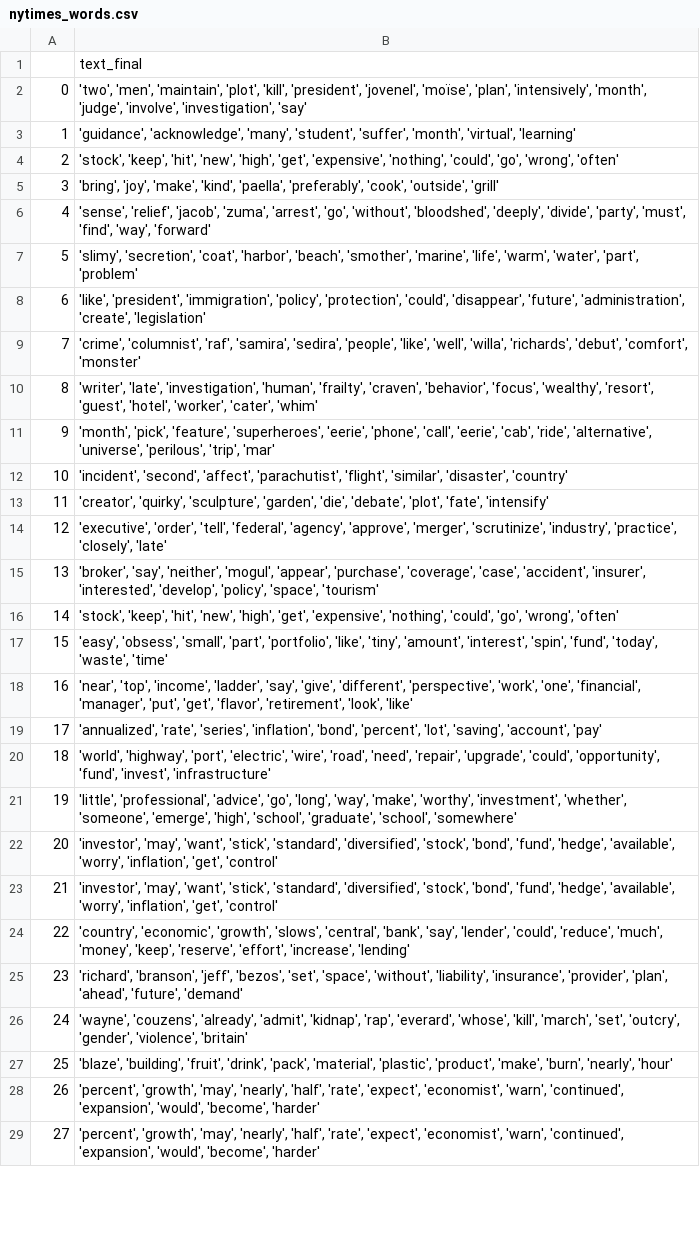
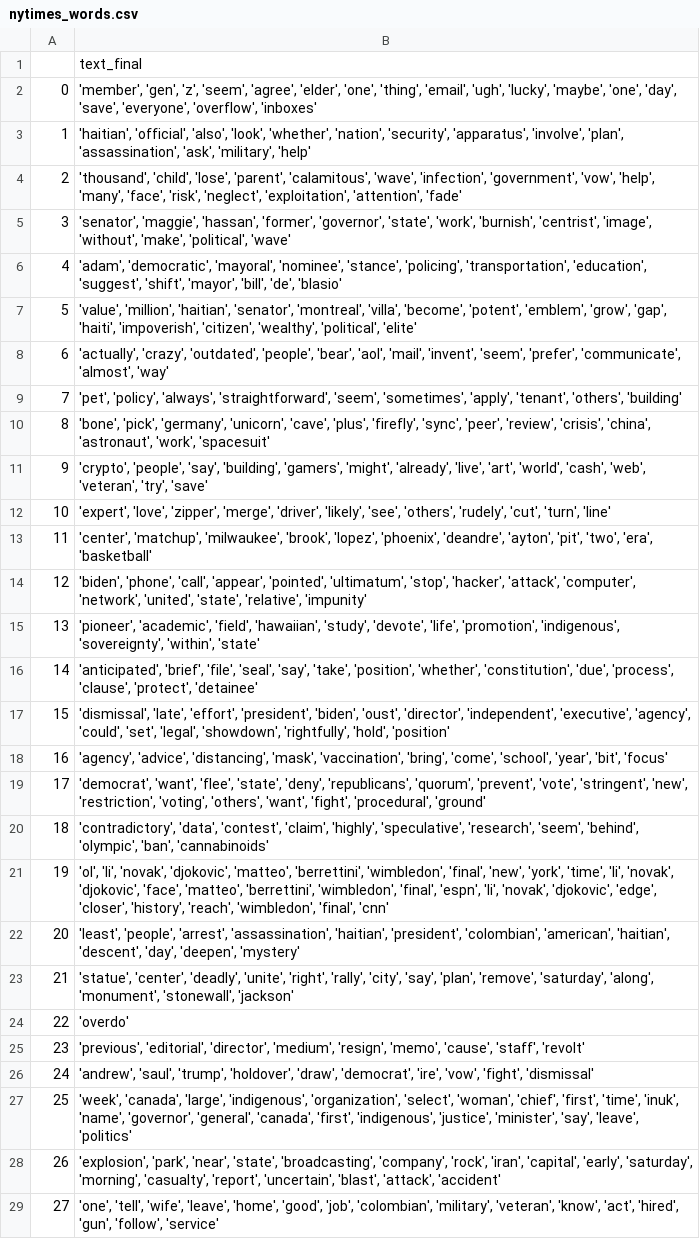
Before and after one commit to FWisniewski44/data-scraping-2021, a CSV file: nytimes_words.csv, drawn as a sheet; only a part is shown; the diff covers the shown part only; the diff names each change by its address in the sheet, - before the commit and + after, or states it on an @@ line.

```diff
--- a/nytimes_words.csv
+++ b/nytimes_words.csv
-B2: 'two', 'men', 'maintain', 'plot', 'kill', 'president', 'jovenel', 'moïse', 'plan', 'intensively', 'month', 'judge', 'involve', 'investigation', 'say'
+B2: 'member', 'gen', 'z', 'seem', 'agree', 'elder', 'one', 'thing', 'email', 'ugh', 'lucky', 'maybe', 'one', 'day', 'save', 'everyone', 'overflow', 'inboxes'
-B3: 'guidance', 'acknowledge', 'many', 'student', 'suffer', 'month', 'virtual', 'learning'
+B3: 'haitian', 'official', 'also', 'look', 'whether', 'nation', 'security', 'apparatus', 'involve', 'plan', 'assassination', 'ask', 'military', 'help'
-B4: 'stock', 'keep', 'hit', 'new', 'high', 'get', 'expensive', 'nothing', 'could', 'go', 'wrong', 'often'
+B4: 'thousand', 'child', 'lose', 'parent', 'calamitous', 'wave', 'infection', 'government', 'vow', 'help', 'many', 'face', 'risk', 'neglect', 'exploitation', 'attention', 'fade'
-B5: 'bring', 'joy', 'make', 'kind', 'paella', 'preferably', 'cook', 'outside', 'grill'
+B5: 'senator', 'maggie', 'hassan', 'former', 'governor', 'state', 'work', 'burnish', 'centrist', 'image', 'without', 'make', 'political', 'wave'
-B6: 'sense', 'relief', 'jacob', 'zuma', 'arrest', 'go', 'without', 'bloodshed', 'deeply', 'divide', 'party', 'must', 'find', 'way', 'forward'
+B6: 'adam', 'democratic', 'mayoral', 'nominee', 'stance', 'policing', 'transportation', 'education', 'suggest', 'shift', 'mayor', 'bill', 'de', 'blasio'
-B7: 'slimy', 'secretion', 'coat', 'harbor', 'beach', 'smother', 'marine', 'life', 'warm', 'water', 'part', 'problem'
+B7: 'value', 'million', 'haitian', 'senator', 'montreal', 'villa', 'become', 'potent', 'emblem', 'grow', 'gap', 'haiti', 'impoverish', 'citizen', 'wealthy', 'political', 'elite'
-B8: 'like', 'president', 'immigration', 'policy', 'protection', 'could', 'disappear', 'future', 'administration', 'create', 'legislation'
+B8: 'actually', 'crazy', 'outdated', 'people', 'bear', 'aol', 'mail', 'invent', 'seem', 'prefer', 'communicate', 'almost', 'way'
-B9: 'crime', 'columnist', 'raf', 'samira', 'sedira', 'people', 'like', 'well', 'willa', 'richards', 'debut', 'comfort', 'monster'
+B9: 'pet', 'policy', 'always', 'straightforward', 'seem', 'sometimes', 'apply', 'tenant', 'others', 'building'
-B10: 'writer', 'late', 'investigation', 'human', 'frailty', 'craven', 'behavior', 'focus', 'wealthy', 'resort', 'guest', 'hotel', 'worker', 'cater', 'whim'
+B10: 'bone', 'pick', 'germany', 'unicorn', 'cave', 'plus', 'firefly', 'sync', 'peer', 'review', 'crisis', 'china', 'astronaut', 'work', 'spacesuit'
-B11: 'month', 'pick', 'feature', 'superheroes', 'eerie', 'phone', 'call', 'eerie', 'cab', 'ride', 'alternative', 'universe', 'perilous', 'trip', 'mar'
+B11: 'crypto', 'people', 'say', 'building', 'gamers', 'might', 'already', 'live', 'art', 'world', 'cash', 'web', 'veteran', 'try', 'save'
-B12: 'incident', 'second', 'affect', 'parachutist', 'flight', 'similar', 'disaster', 'country'
+B12: 'expert', 'love', 'zipper', 'merge', 'driver', 'likely', 'see', 'others', 'rudely', 'cut', 'turn', 'line'
-B13: 'creator', 'quirky', 'sculpture', 'garden', 'die', 'debate', 'plot', 'fate', 'intensify'
+B13: 'center', 'matchup', 'milwaukee', 'brook', 'lopez', 'phoenix', 'deandre', 'ayton', 'pit', 'two', 'era', 'basketball'
-B14: 'executive', 'order', 'tell', 'federal', 'agency', 'approve', 'merger', 'scrutinize', 'industry', 'practice', 'closely', 'late'
+B14: 'biden', 'phone', 'call', 'appear', 'pointed', 'ultimatum', 'stop', 'hacker', 'attack', 'computer', 'network', 'united', 'state', 'relative', 'impunity'
-B15: 'broker', 'say', 'neither', 'mogul', 'appear', 'purchase', 'coverage', 'case', 'accident', 'insurer', 'interested', 'develop', 'policy', 'space', 'tourism'
+B15: 'pioneer', 'academic', 'field', 'hawaiian', 'study', 'devote', 'life', 'promotion', 'indigenous', 'sovereignty', 'within', 'state'
-B16: 'stock', 'keep', 'hit', 'new', 'high', 'get', 'expensive', 'nothing', 'could', 'go', 'wrong', 'often'
+B16: 'anticipated', 'brief', 'file', 'seal', 'say', 'take', 'position', 'whether', 'constitution', 'due', 'process', 'clause', 'protect', 'detainee'
-B17: 'easy', 'obsess', 'small', 'part', 'portfolio', 'like', 'tiny', 'amount', 'interest', 'spin', 'fund', 'today', 'waste', 'time'
+B17: 'dismissal', 'late', 'effort', 'president', 'biden', 'oust', 'director', 'independent', 'executive', 'agency', 'could', 'set', 'legal', 'showdown', 'rightfully', 'hold', 'position'
-B18: 'near', 'top', 'income', 'ladder', 'say', 'give', 'different', 'perspective', 'work', 'one', 'financial', 'manager', 'put', 'get', 'flavor', 'retirement', 'look', 'like'
+B18: 'agency', 'advice', 'distancing', 'mask', 'vaccination', 'bring', 'come', 'school', 'year', 'bit', 'focus'
-B19: 'annualized', 'rate', 'series', 'inflation', 'bond', 'percent', 'lot', 'saving', 'account', 'pay'
+B19: 'democrat', 'want', 'flee', 'state', 'deny', 'republicans', 'quorum', 'prevent', 'vote', 'stringent', 'new', 'restriction', 'voting', 'others', 'want', 'fight', 'procedural', 'ground'
-B20: 'world', 'highway', 'port', 'electric', 'wire', 'road', 'need', 'repair', 'upgrade', 'could', 'opportunity', 'fund', 'invest', 'infrastructure'
+B20: 'contradictory', 'data', 'contest', 'claim', 'highly', 'speculative', 'research', 'seem', 'behind', 'olympic', 'ban', 'cannabinoids'
-B21: 'little', 'professional', 'advice', 'go', 'long', 'way', 'make', 'worthy', 'investment', 'whether', 'someone', 'emerge', 'high', 'school', 'graduate', 'school', 'somewhere'
+B21: 'ol', 'li', 'novak', 'djokovic', 'matteo', 'berrettini', 'wimbledon', 'final', 'new', 'york', 'time', 'li', 'novak', 'djokovic', 'face', 'matteo', 'berrettini', 'wimbledon', 'final', 'espn', 'li', 'novak', 'djokovic', 'edge', 'closer', 'history', 'reach', 'wimbledon', 'final', 'cnn'
-B22: 'investor', 'may', 'want', 'stick', 'standard', 'diversified', 'stock', 'bond', 'fund', 'hedge', 'available', 'worry', 'inflation', 'get', 'control'
+B22: 'least', 'people', 'arrest', 'assassination', 'haitian', 'president', 'colombian', 'american', 'haitian', 'descent', 'day', 'deepen', 'mystery'
-B23: 'investor', 'may', 'want', 'stick', 'standard', 'diversified', 'stock', 'bond', 'fund', 'hedge', 'available', 'worry', 'inflation', 'get', 'control'
+B23: 'statue', 'center', 'deadly', 'unite', 'right', 'rally', 'city', 'say', 'plan', 'remove', 'saturday', 'along', 'monument', 'stonewall', 'jackson'
-B24: 'country', 'economic', 'growth', 'slows', 'central', 'bank', 'say', 'lender', 'could', 'reduce', 'much', 'money', 'keep', 'reserve', 'effort', 'increase', 'lending'
+B24: 'overdo'
-B25: 'richard', 'branson', 'jeff', 'bezos', 'set', 'space', 'without', 'liability', 'insurance', 'provider', 'plan', 'ahead', 'future', 'demand'
+B25: 'previous', 'editorial', 'director', 'medium', 'resign', 'memo', 'cause', 'staff', 'revolt'
-B26: 'wayne', 'couzens', 'already', 'admit', 'kidnap', 'rap', 'everard', 'whose', 'kill', 'march', 'set', 'outcry', 'gender', 'violence', 'britain'
+B26: 'andrew', 'saul', 'trump', 'holdover', 'draw', 'democrat', 'ire', 'vow', 'fight', 'dismissal'
-B27: 'blaze', 'building', 'fruit', 'drink', 'pack', 'material', 'plastic', 'product', 'make', 'burn', 'nearly', 'hour'
+B27: 'week', 'canada', 'large', 'indigenous', 'organization', 'select', 'woman', 'chief', 'first', 'time', 'inuk', 'name', 'governor', 'general', 'canada', 'first', 'indigenous', 'justice', 'minister', 'say', 'leave', 'politics'
-B28: 'percent', 'growth', 'may', 'nearly', 'half', 'rate', 'expect', 'economist', 'warn', 'continued', 'expansion', 'would', 'become', 'harder'
+B28: 'explosion', 'park', 'near', 'state', 'broadcasting', 'company', 'rock', 'iran', 'capital', 'early', 'saturday', 'morning', 'casualty', 'report', 'uncertain', 'blast', 'attack', 'accident'
-B29: 'percent', 'growth', 'may', 'nearly', 'half', 'rate', 'expect', 'economist', 'warn', 'continued', 'expansion', 'would', 'become', 'harder'
+B29: 'one', 'tell', 'wife', 'leave', 'home', 'good', 'job', 'colombian', 'military', 'veteran', 'know', 'act', 'hired', 'gun', 'follow', 'service'
```
Also changed, not shown: 72 edited cells elsewhere in this file, nytimes_neue_test.csv, 8 other files.
